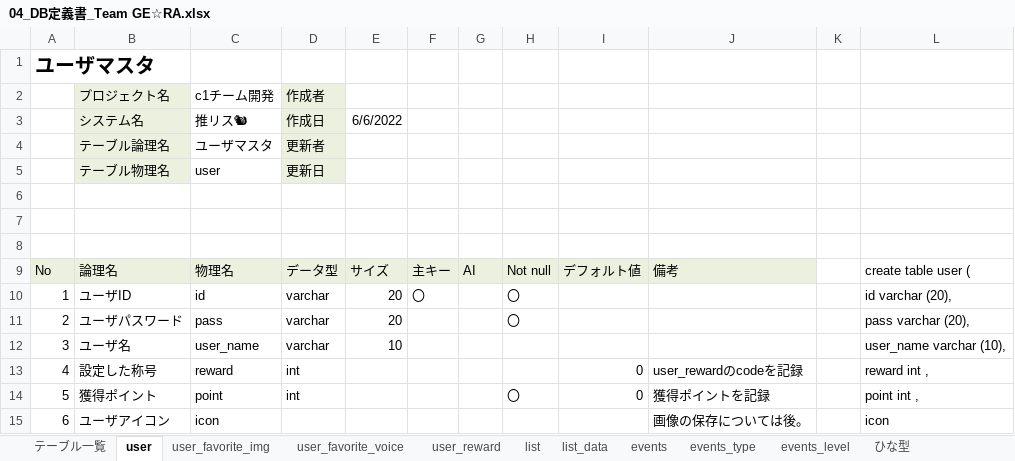
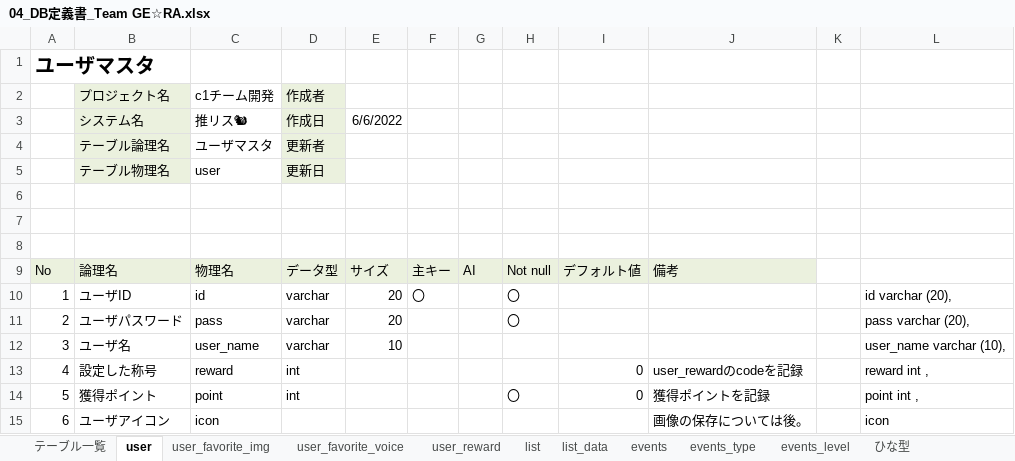
Before and after one commit to dojo2022/C-1, an Excel workbook: doc/外部設計/04_DB定義書_Team GE☆RA.xlsx, sheet user, drawn as a sheet; only a part is shown; values as stored, in another font and other column widths than the file's, no borders; the diff names each change by its address in the sheet, - before the commit and + after, or states it on an @@ line.

```diff
--- a/doc/外部設計/04_DB定義書_Team GE☆RA.xlsx (sheet user)
+++ b/doc/外部設計/04_DB定義書_Team GE☆RA.xlsx (sheet user)
-L9: create table user (
+L9: (empty)
```
Also changed, not shown: sheet list, sheet list_data, doc/内部設計/05_ファイル構成一覧表_Team GE☆RA.xlsx, 3 other files.
